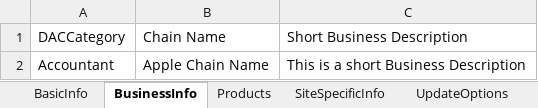
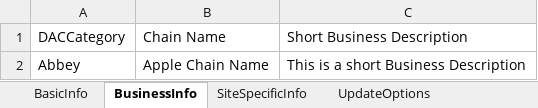
Before and after one commit to DAC-Projects/DACAutomation, an Excel workbook: data/LocationSampleData.xlsx, sheet BusinessInfo, drawn as a sheet; values as stored, in another font and other column widths than the file's, no borders; the diff names each change by its address in the sheet, - before the commit and + after, or states it on an @@ line.

```diff
--- a/data/LocationSampleData.xlsx (sheet BusinessInfo)
+++ b/data/LocationSampleData.xlsx (sheet BusinessInfo)
-sheet tab: Products
-A2: Accountant
+A2: Abbey
```
Also changed, not shown: sheet BasicInfo, 3 other files.
